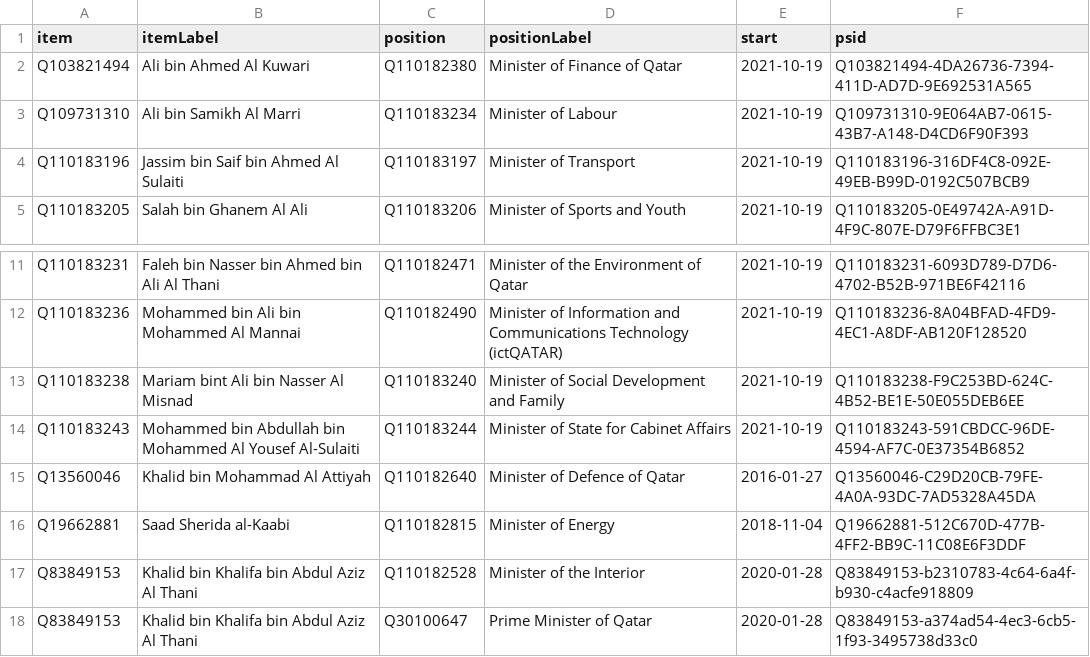
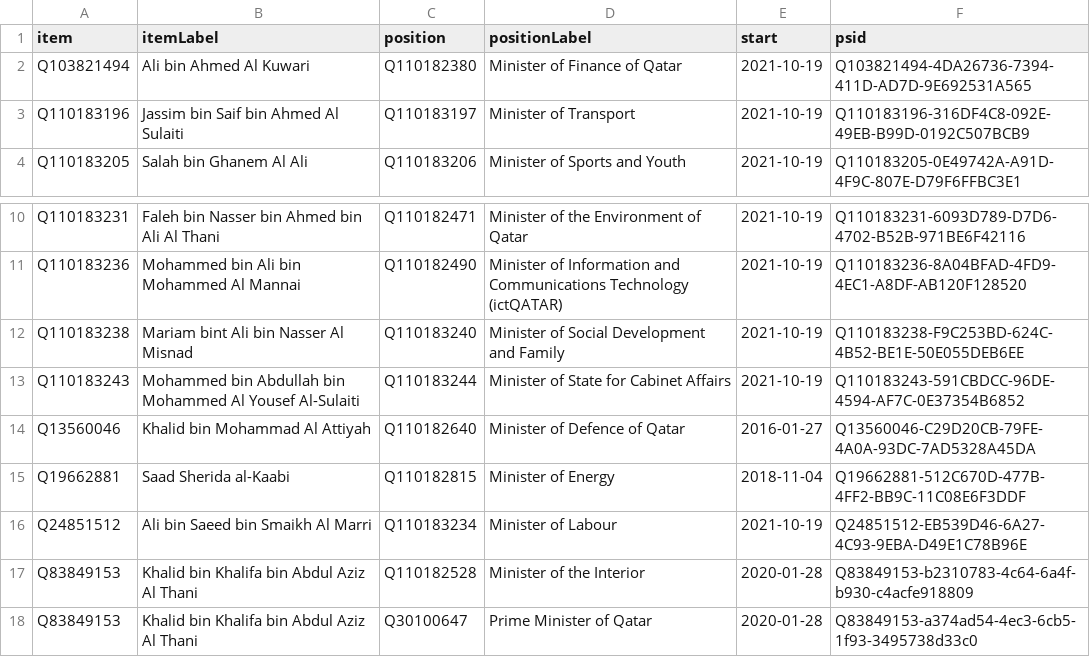
Before and after one commit to every-politician-scrapers/qatar-ministers, a CSV file: wikidata/results/current-cabinet.csv, drawn as a sheet; only a part is shown, gaps mark what is left out.

Commit message:
Run SPARQL queries

```diff
--- a/wikidata/results/current-cabinet.csv
+++ b/wikidata/results/current-cabinet.csv
@@ -2,3 +2,2 @@ item,itemLabel,position,positionLabel,start,psid
 Q103821494,Ali bin Ahmed Al Kuwari,Q110182380,Minister of Finance of Qatar,2021-10-19,Q103821494-4DA26736-7394-411D-AD7D-9E692531A565
-Q109731310,Ali bin Samikh Al Marri,Q110183234,Minister of Labour,2021-10-19,Q109731310-9E064AB7-0615-43B7-A148-D4CD6F90F393
 Q110183196,Jassim bin Saif bin Ahmed Al Sulaiti,Q110183197,Minister of Transport,2021-10-19,Q110183196-316DF4C8-092E-49EB-B99D-0192C507BCB9
@@ -16,2 +15,3 @@ Q13560046,Khalid bin Mohammad Al Attiyah,Q110182640,Minister of Defence of Qatar
 Q19662881,Saad Sherida al-Kaabi,Q110182815,Minister of Energy,2018-11-04,Q19662881-512C670D-477B-4FF2-BB9C-11C08E6F3DDF
+Q24851512,Ali bin Saeed bin Smaikh Al Marri,Q110183234,Minister of Labour,2021-10-19,Q24851512-EB539D46-6A27-4C93-9EBA-D49E1C78B96E
 Q83849153,Khalid bin Khalifa bin Abdul Aziz Al Thani,Q110182528,Minister of the Interior,2020-01-28,Q83849153-b2310783-4c64-6a4f-b930-c4acfe918809
```
